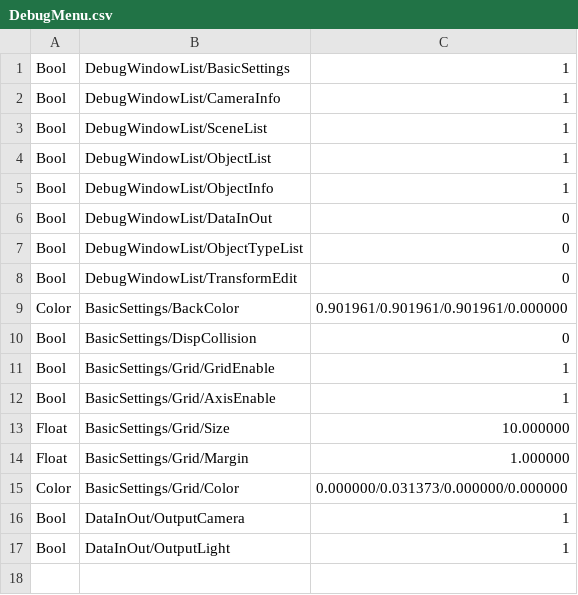
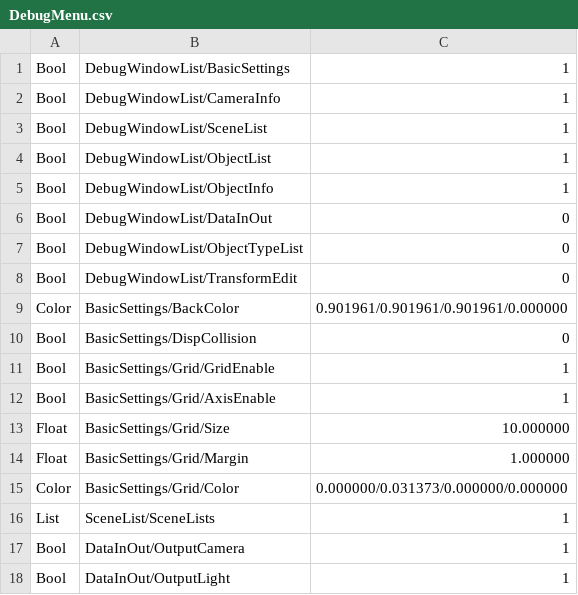
Before and after one commit to SawadaAoi/DX22StageEditor, a CSV file: DX22StageEditor/Assets/DebugMenu.csv, drawn as a sheet.

```diff
--- a/DX22StageEditor/Assets/DebugMenu.csv
+++ b/DX22StageEditor/Assets/DebugMenu.csv
@@ -15,2 +15,3 @@ Float,BasicSettings/Grid/Margin,1.000000
 Color,BasicSettings/Grid/Color,0.000000/0.031373/0.000000/0.000000
+List,SceneList/SceneLists,1
 Bool,DataInOut/OutputCamera,1
```
Also changed, not shown: 17 other files.
